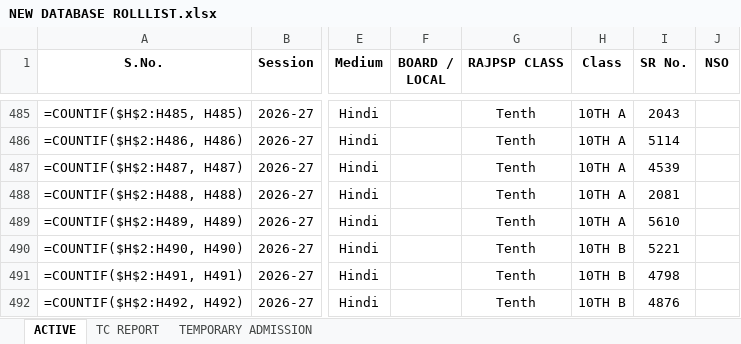
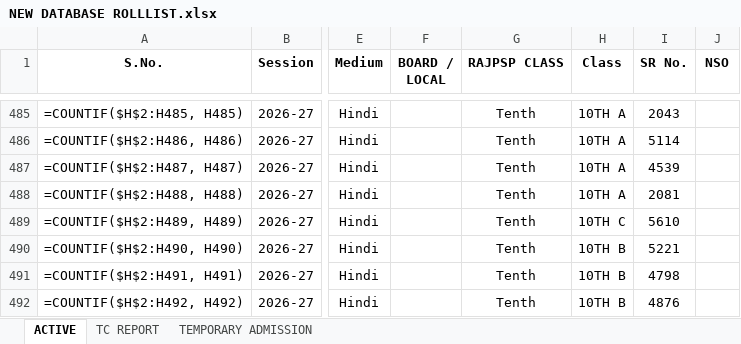
Before and after one commit to blc2050/school, an Excel workbook: NEW DATABASE ROLLLIST.xlsx, sheet ACTIVE, drawn as a sheet; only a part is shown, gaps mark what is left out; values as stored, in another font and other column widths than the file's, no borders; formulas without a stored value are shown as written; conditional formats not drawn; the diff names each change by its address in the sheet, - before the commit and + after, or states it on an @@ line.

Commit message:
Update student SR 5610 Sawai Ram: Class to 10TH C and Medium to Hindi

```diff
--- a/NEW DATABASE ROLLLIST.xlsx (sheet ACTIVE)
+++ b/NEW DATABASE ROLLLIST.xlsx (sheet ACTIVE)
-H489 (Class): 10TH A
+H489 (Class): 10TH C
```
Also changed, not shown: 1 other file.
